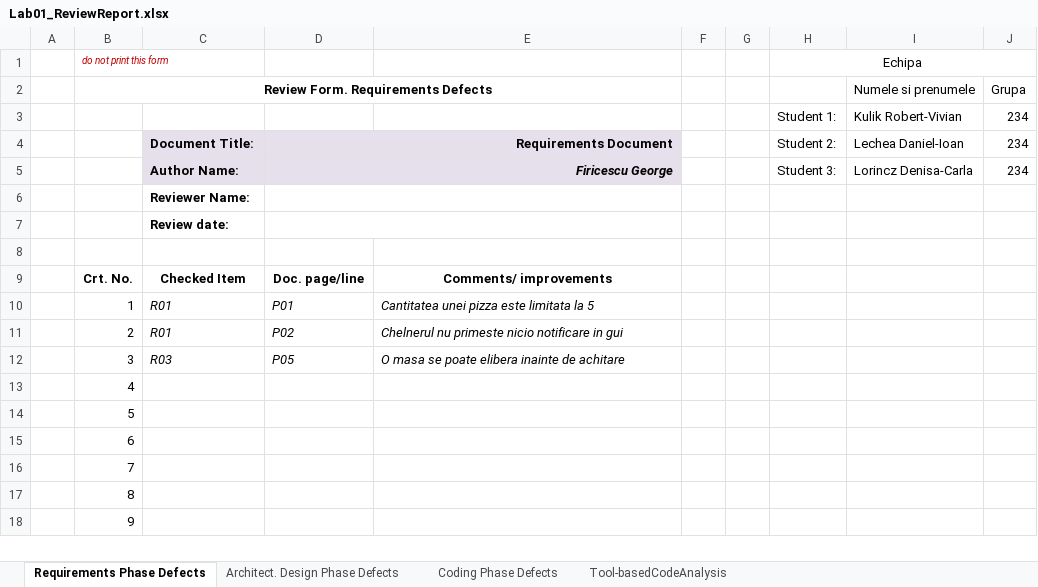
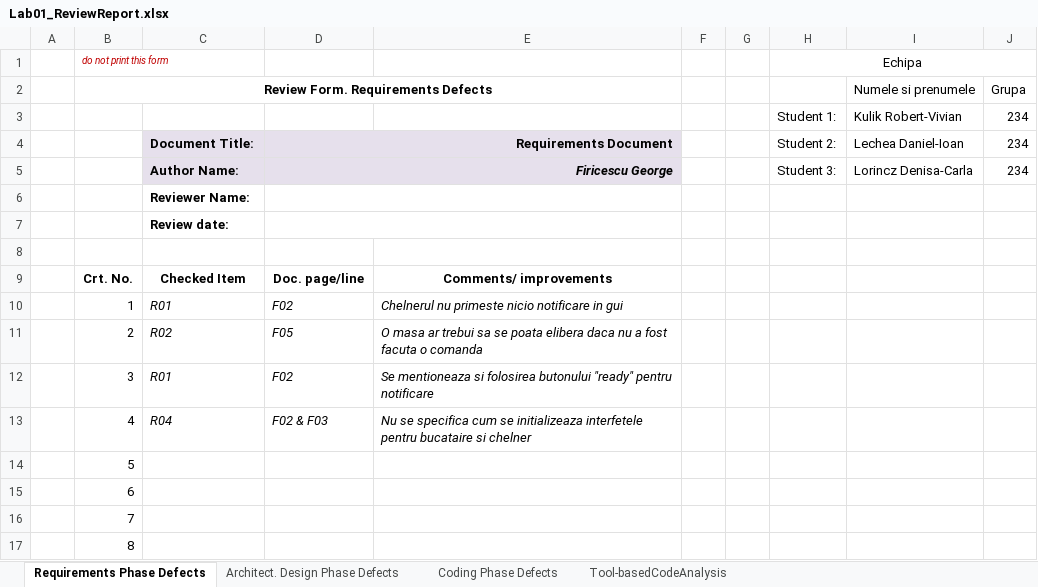
Before and after one commit to Aschii6/PizzaShop, an Excel workbook: Docs/Lab01/Lab01_ReviewReport.xlsx, sheet Requirements Phase Defects, drawn as a sheet; only a part is shown; the shorter side is filled out with more unchanged rows; values as stored, in another font and other column widths than the file's, no borders; the diff names each change by its address in the sheet, - before the commit and + after, or states it on an @@ line.

Commit message:
Updated ReviewReport and Requirements

```diff
--- a/Docs/Lab01/Lab01_ReviewReport.xlsx (sheet Requirements Phase Defects)
+++ b/Docs/Lab01/Lab01_ReviewReport.xlsx (sheet Requirements Phase Defects)
-D10: P01
+D10: F02
-E10: Cantitatea unei pizza este limitata la 5
+E10: Chelnerul nu primeste nicio notificare in gui
-C11: R01
+C11: R02
-D11: P02
+D11: F05
-E11: Chelnerul nu primeste nicio notificare in gui
+E11: O masa ar trebui sa se poata elibera daca nu a fost facuta o comanda
-C12: R03
+C12: R01
-D12: P05
+D12: F02
-E12: O masa se poate elibera inainte de achitare
+E12: Se mentioneaza si folosirea butonului "ready" pentru notificare
-C13: (empty)
+C13: R04
-D13: (empty)
+D13: F02 & F03
-E13: (empty)
+E13: Nu se specifica cum se initializeaza interfetele pentru bucataire si chelner
```
Also changed, not shown: 1 other file.
